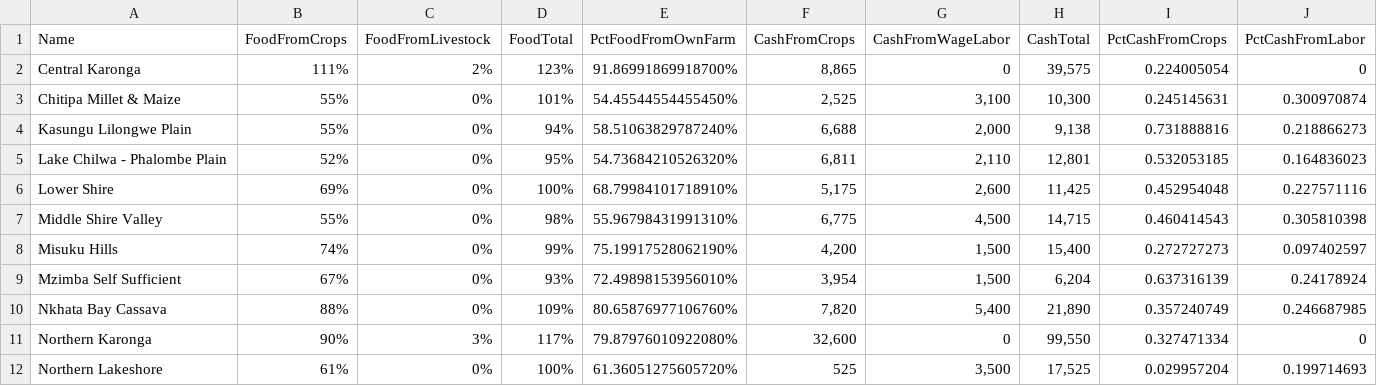
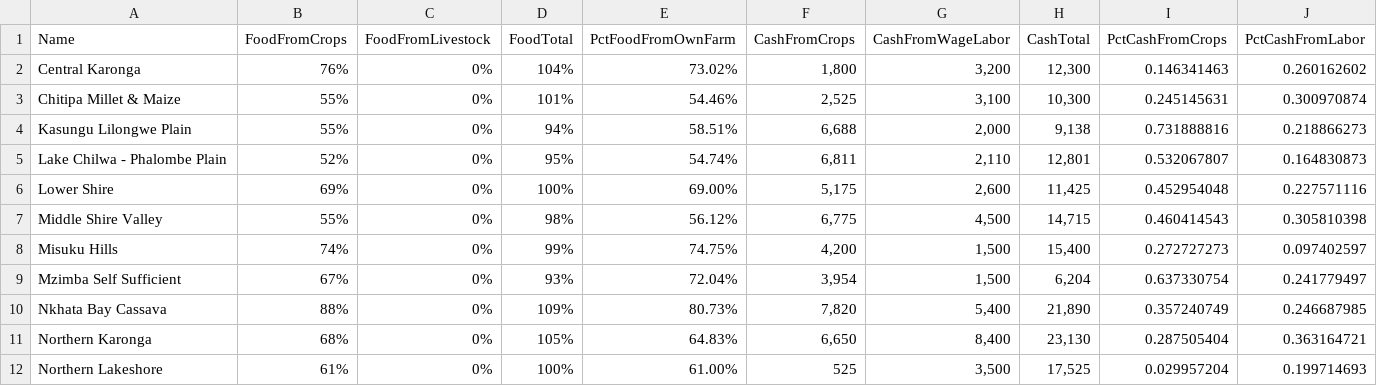
Before and after one commit to hrigdon98/RP-Malcomb, a CSV file: data/derived/private/LivelihoodSensitivity.csv, drawn as a sheet; only a part is shown; the diff covers the shown part only.

Commit message:
data for poor HHs in each lhz

```diff
--- a/data/derived/private/LivelihoodSensitivity.csv
+++ b/data/derived/private/LivelihoodSensitivity.csv
@@ -2,11 +2,11 @@
-Central Karonga,111%,2%,123%,91.86991869918700%,"8,865",0,"39,575",0.224005054,0,
-Chitipa Millet & Maize,55%,0%,101%,54.45544554455450%,"2,525","3,100","10,300",0.245145631,0.300970874,
-"Kasungu Lilongwe Plain										",55%,0%,94%,58.51063829787240%,"6,688","2,000","9,138",0.731888816,0.218866273,
-Lake Chilwa - Phalombe Plain,52%,0%,95%,54.73684210526320%,"6,811","2,110","12,801",0.532053185,0.164836023,
-Lower Shire,69%,0%,100%,68.79984101718910%,"5,175","2,600","11,425",0.452954048,0.227571116,
-Middle Shire Valley,55%,0%,98%,55.96798431991310%,"6,775","4,500","14,715",0.460414543,0.305810398,
-Misuku Hills,74%,0%,99%,75.19917528062190%,"4,200","1,500","15,400",0.272727273,0.097402597,
-Mzimba Self Sufficient,67%,0%,93%,72.49898153956010%,"3,954","1,500","6,204",0.637316139,0.24178924,
-Nkhata Bay Cassava,88%,0%,109%,80.65876977106760%,"7,820","5,400","21,890",0.357240749,0.246687985,
-Northern Karonga,90%,3%,117%,79.87976010922080%,"32,600",0,"99,550",0.327471334,0,
-Northern Lakeshore,61%,0%,100%,61.36051275605720%,525,"3,500","17,525",0.029957204,0.199714693,
+Central Karonga,76%,0%,104%,73.02%,"1,800","3,200","12,300",0.146341463,0.260162602
+Chitipa Millet & Maize,55%,0%,101%,54.46%,"2,525","3,100","10,300",0.245145631,0.300970874
+"Kasungu Lilongwe Plain										",55%,0%,94%,58.51%,"6,688","2,000","9,138",0.731888816,0.218866273
+Lake Chilwa - Phalombe Plain,52%,0%,95%,54.74%,"6,811","2,110","12,801",0.532067807,0.164830873
+Lower Shire,69%,0%,100%,69.00%,"5,175","2,600","11,425",0.452954048,0.227571116
+Middle Shire Valley,55%,0%,98%,56.12%,"6,775","4,500","14,715",0.460414543,0.305810398
+Misuku Hills,74%,0%,99%,74.75%,"4,200","1,500","15,400",0.272727273,0.097402597
+Mzimba Self Sufficient,67%,0%,93%,72.04%,"3,954","1,500","6,204",0.637330754,0.241779497
+Nkhata Bay Cassava,88%,0%,109%,80.73%,"7,820","5,400","21,890",0.357240749,0.246687985
+Northern Karonga,68%,0%,105%,64.83%,"6,650","8,400","23,130",0.287505404,0.363164721
+Northern Lakeshore,61%,0%,100%,61.00%,525,"3,500","17,525",0.029957204,0.199714693
```
Also changed, not shown: 11 edited cells elsewhere in this file.
